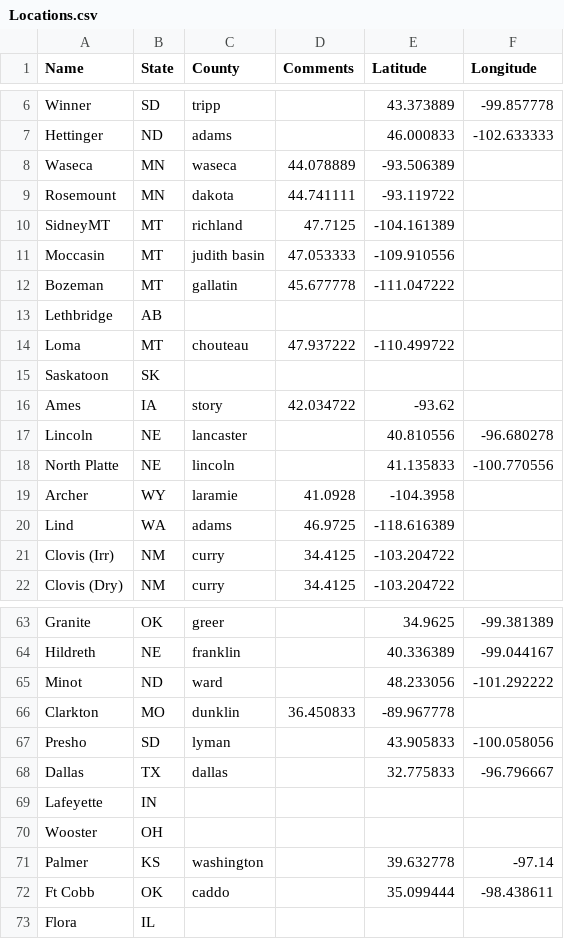
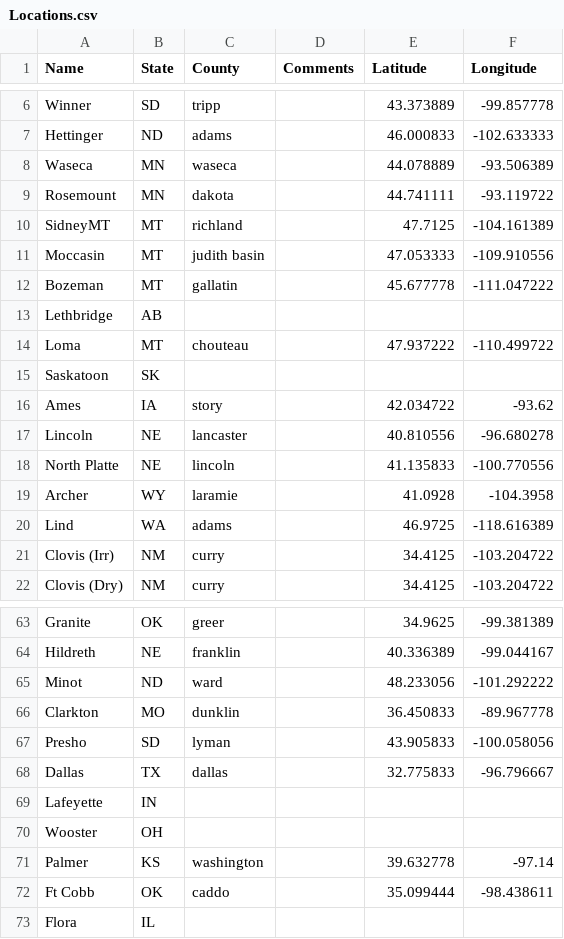
Before and after one commit to dakotajudo/ASA_CSSA_SSSA, a CSV file: literate/data/wwheat/Locations.csv, drawn as a sheet; only a part is shown, gaps mark what is left out; the diff covers the shown part only.

```diff
--- a/literate/data/wwheat/Locations.csv
+++ b/literate/data/wwheat/Locations.csv
@@ -7,16 +7,16 @@ Winner,SD,tripp,,43.373889,-99.857778
 Hettinger,ND,adams,,46.000833,-102.633333
-Waseca,MN,waseca,44.078889,-93.506389
-Rosemount,MN,dakota,44.741111,-93.119722
-SidneyMT,MT,richland,47.7125,-104.161389
-Moccasin,MT,judith basin,47.053333,-109.910556
-Bozeman,MT,gallatin,45.677778,-111.047222
+Waseca,MN,waseca,,44.078889,-93.506389
+Rosemount,MN,dakota,,44.741111,-93.119722
+SidneyMT,MT,richland,,47.7125,-104.161389
+Moccasin,MT,judith basin,,47.053333,-109.910556
+Bozeman,MT,gallatin,,45.677778,-111.047222
 Lethbridge,AB,,,,
-Loma,MT,chouteau,47.937222,-110.499722
+Loma,MT,chouteau,,47.937222,-110.499722
 Saskatoon,SK,,,,
-Ames,IA,story,42.034722,-93.62
+Ames,IA,story,,42.034722,-93.62
 Lincoln,NE,lancaster,,40.810556,-96.680278
 North Platte,NE,lincoln,,41.135833,-100.770556
-Archer,WY,laramie,41.0928,-104.3958
-Lind,WA,adams,46.9725,-118.616389
-Clovis (Irr),NM,curry,34.4125,-103.204722
-Clovis (Dry),NM,curry,34.4125,-103.204722
+Archer,WY,laramie,,41.0928,-104.3958
+Lind,WA,adams,,46.9725,-118.616389
+Clovis (Irr),NM,curry,,34.4125,-103.204722
+Clovis (Dry),NM,curry,,34.4125,-103.204722
@@ -65,3 +65,3 @@ Hildreth,NE,franklin,,40.336389,-99.044167
 Minot,ND,ward,,48.233056,-101.292222
-Clarkton,MO,dunklin,36.450833,-89.967778
+Clarkton,MO,dunklin,,36.450833,-89.967778
 Presho,SD,lyman,,43.905833,-100.058056
```
Also changed, not shown: 33 edited cells elsewhere in this file, 26 other files.
